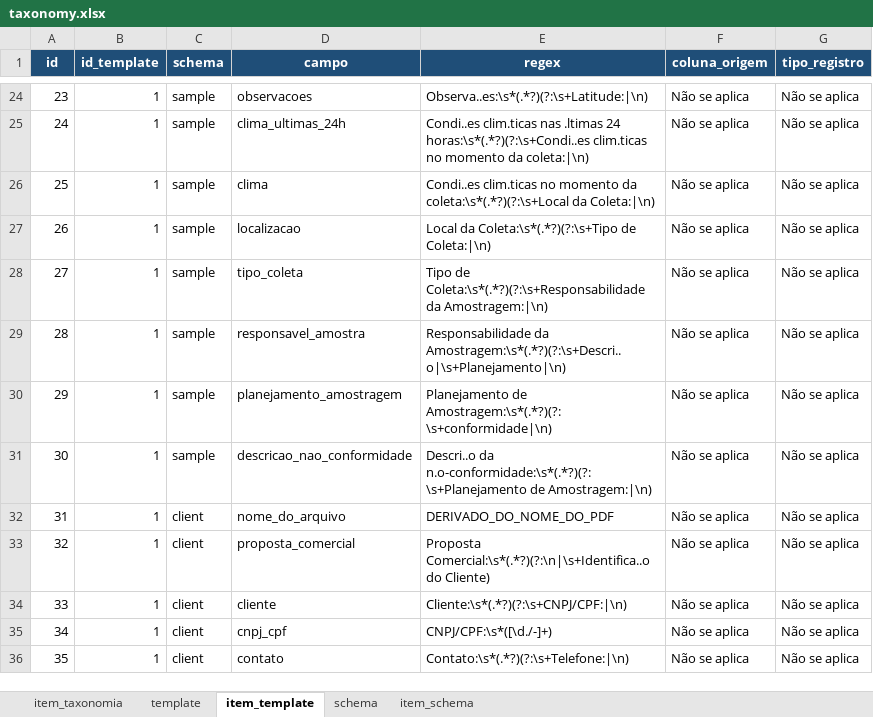
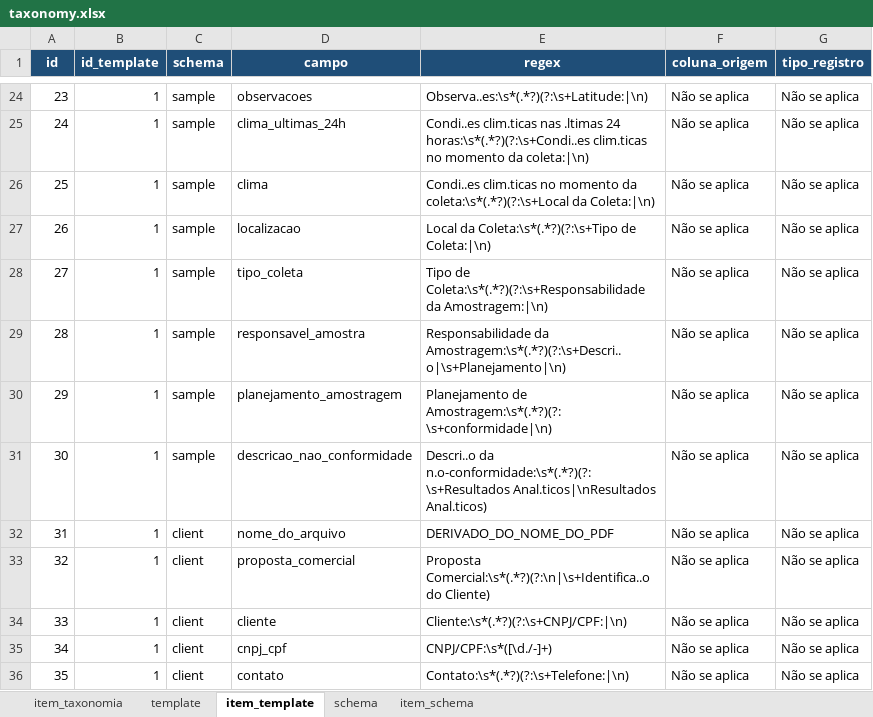
Before and after one commit to FranciscoAecom/harpia-pdf-extraction, an Excel workbook: config/taxonomy.xlsx, sheet item_template, drawn as a sheet; only a part is shown, gaps mark what is left out; values as stored, in another font and other column widths than the file's, no borders; the diff names each change by its address in the sheet, - before the commit and + after, or states it on an @@ line.

```diff
--- a/config/taxonomy.xlsx (sheet item_template)
+++ b/config/taxonomy.xlsx (sheet item_template)
-E31 (regex): Descri..o da n.o-conformidade:\s*(.*?)(?:\s+Planejamento de Amostragem:|\n)
+E31 (regex): Descri..o da n.o-conformidade:\s*(.*?)(?:\s+Resultados Anal.ticos|\nResultados Anal.ticos)
```
Also changed, not shown: 2 other files.
